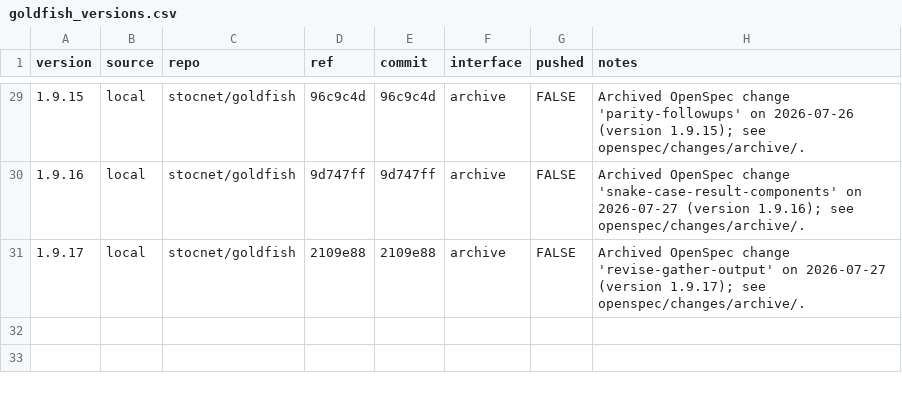
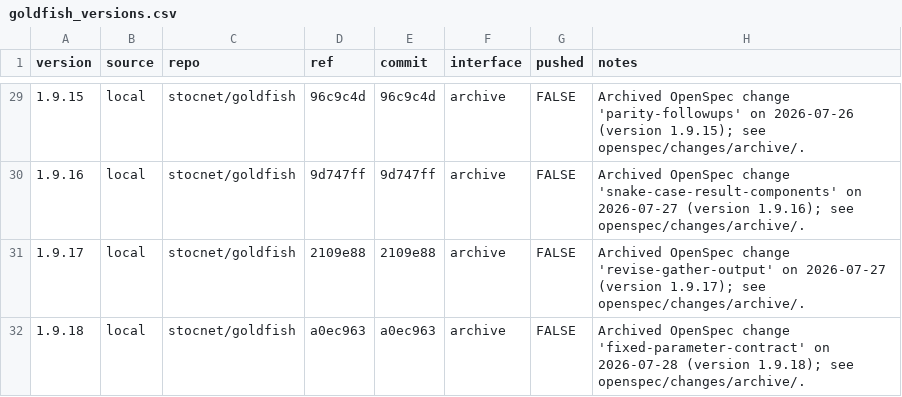
Before and after one commit to stocnet/goldfish, a CSV file: .plan/goldfish_versions.csv, drawn as a sheet; only a part is shown, gaps mark what is left out; the diff names each change by its address in the sheet, - before the commit and + after, or states it on an @@ line.

```diff
--- a/.plan/goldfish_versions.csv
+++ b/.plan/goldfish_versions.csv
+row 32: 1.9.18 | local | stocnet/goldfish | a0ec963 | a0ec963 | archive | FALSE | Archived OpenSpec change 'fixed-parameter-contract' on 2026-07-28 (version 1.9.18); see openspec/changes/archive/.
```
Also changed, not shown: 9 other files.
